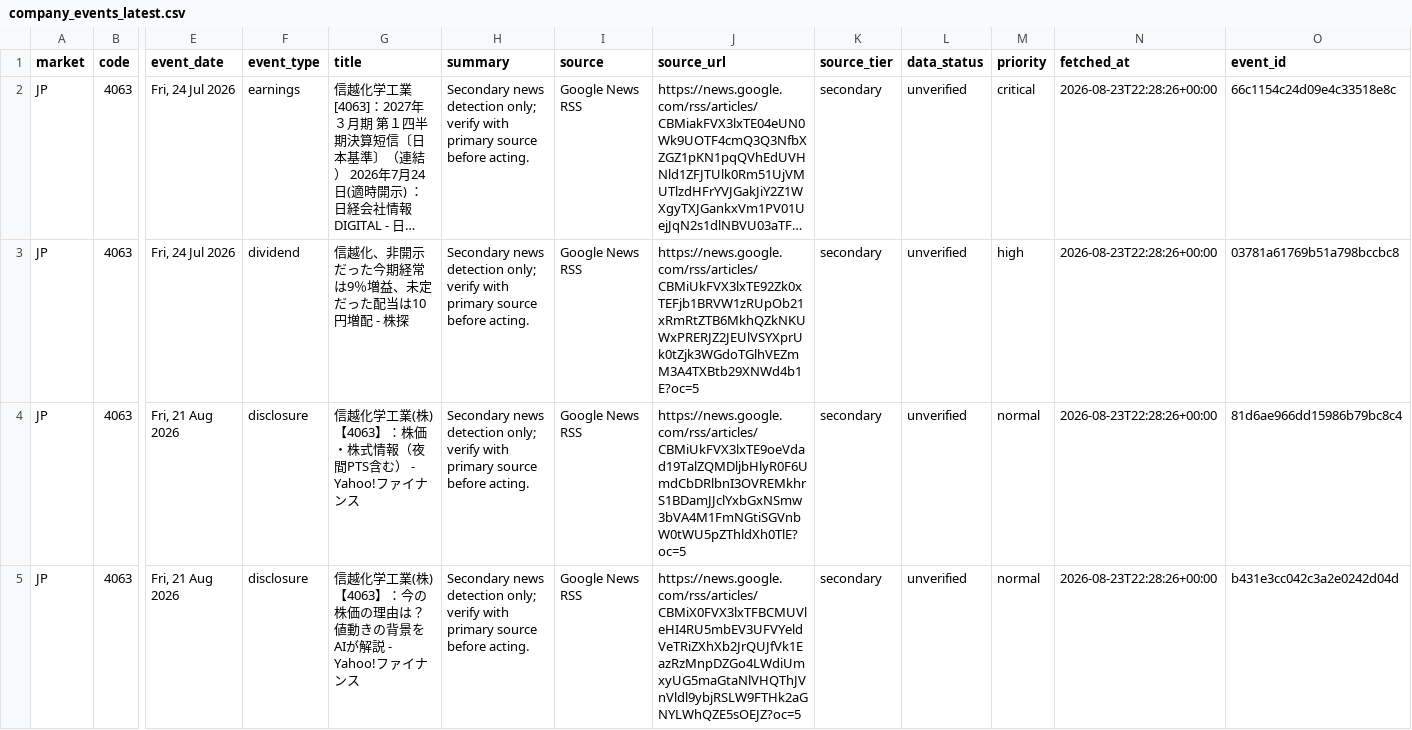
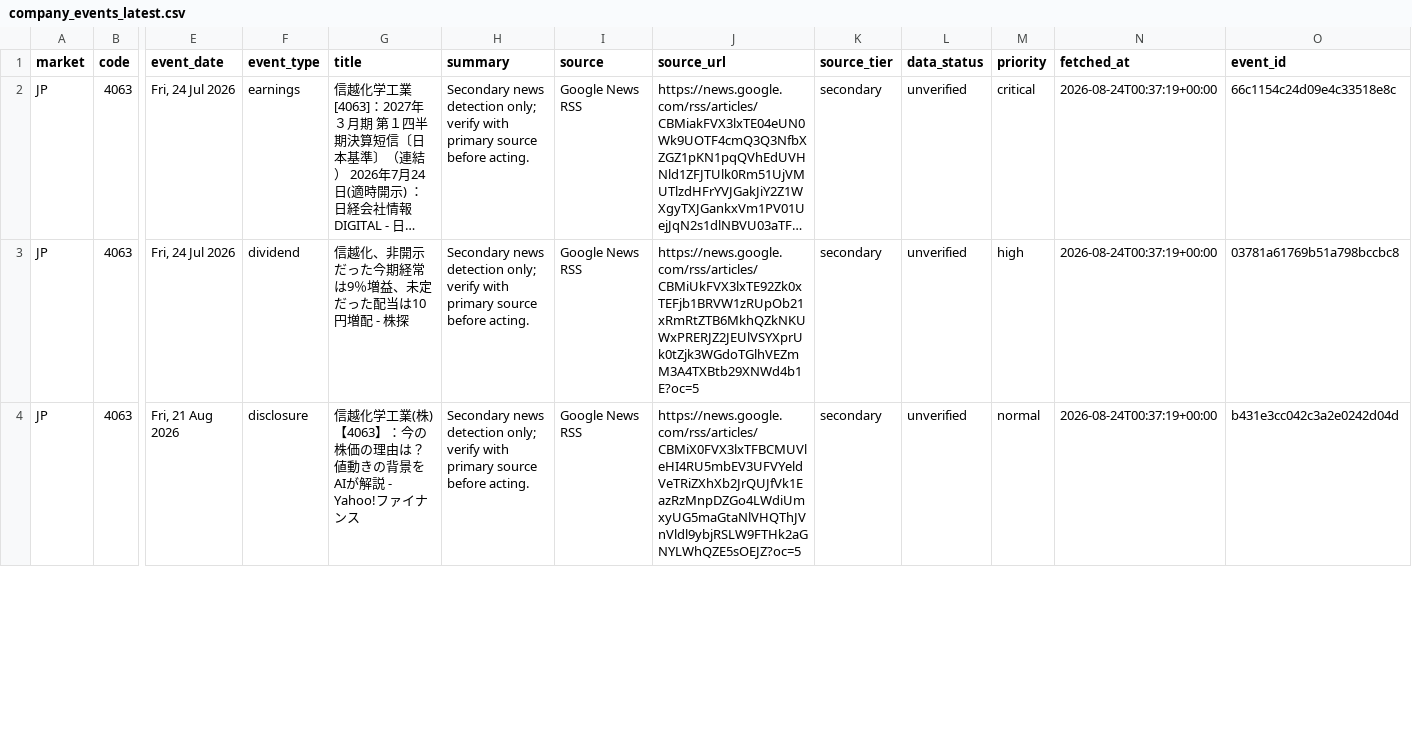
Before and after one commit to singingdog47/nvestment-quant, a CSV file: data/intelligence/company_events_latest.csv, drawn as a sheet; only a part is shown, gaps mark what is left out; long unchanged cells end in …; removed rows and columns are numbered as before the commit, all else as after; rows hold the shown columns only; the diff covers the shown part only; the diff names each change by its address in the sheet, - before the commit and + after, or states it on an @@ line.

```diff
--- a/data/intelligence/company_events_latest.csv
+++ b/data/intelligence/company_events_latest.csv
-N2:N3 (fetched_at): 2026-08-23T22:28:26+00:00
+N2:N3 (fetched_at): 2026-08-24T00:37:19+00:00
-row 4: JP | 4063 | Fri, 21 Aug 2026 | disclosure | 信越化学工業(株)【4063】：株価・株式情報（夜間PTS含む） - Yahoo!ファイナンス | Secondary news detection only; verify with primary source before acting. | Google News RSS | https://news.google.com/rss/articles/CBMiUkFVX3lxTE9oeVdad19TalZQMDljbHlyR0F6UmdCbDRlbnI3OVREMkhrS1BDamJJclYxbGxNSmw3bVA4M1FmNGtiSGVnbW0tWU5pZThldXh0TlE?oc=5 | secondary | unverified | normal | 2026-08-23T22:28:26+00:00 | 81d6ae966dd15986b79bc8c4
-N4 (fetched_at): 2026-08-23T22:28:26+00:00
+N4 (fetched_at): 2026-08-24T00:37:19+00:00
```
Also changed, not shown: 2 removed rows and 12 edited cells elsewhere in this file, data/intelligence/company_events_new.csv, data/intelligence/company_snapshot_latest.csv, 31 other files.
